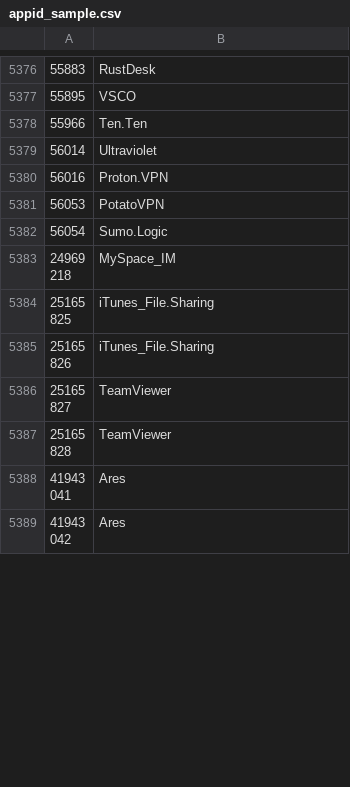
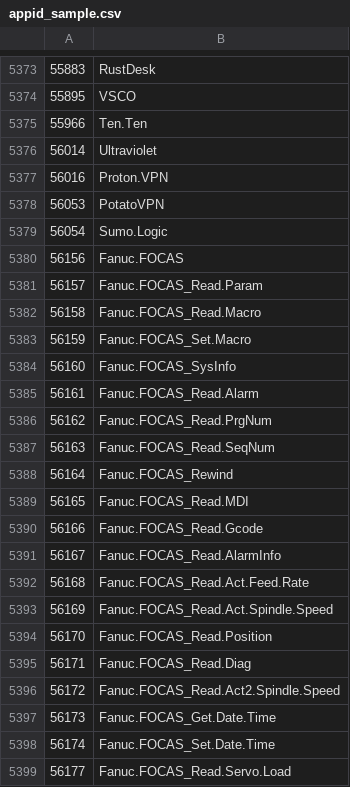
Before and after one commit to Connie-Wild/FortiOS_AppControlID, a CSV file: appid_sample.csv, drawn as a sheet; only a part is shown, gaps mark what is left out; the shorter side is filled out with more unchanged rows; the diff covers the shown part only.

Commit message:
20240718

```diff
--- a/appid_sample.csv
+++ b/appid_sample.csv
@@ -5382 +5379,21 @@
 56054,Sumo.Logic
+56156,Fanuc.FOCAS
+56157,Fanuc.FOCAS_Read.Param
+56158,Fanuc.FOCAS_Read.Macro
+56159,Fanuc.FOCAS_Set.Macro
+56160,Fanuc.FOCAS_SysInfo
+56161,Fanuc.FOCAS_Read.Alarm
+56162,Fanuc.FOCAS_Read.PrgNum
+56163,Fanuc.FOCAS_Read.SeqNum
+56164,Fanuc.FOCAS_Rewind
+56165,Fanuc.FOCAS_Read.MDI
+56166,Fanuc.FOCAS_Read.Gcode
+56167,Fanuc.FOCAS_Read.AlarmInfo
+56168,Fanuc.FOCAS_Read.Act.Feed.Rate
+56169,Fanuc.FOCAS_Read.Act.Spindle.Speed
+56170,Fanuc.FOCAS_Read.Position
+56171,Fanuc.FOCAS_Read.Diag
+56172,Fanuc.FOCAS_Read.Act2.Spindle.Speed
+56173,Fanuc.FOCAS_Get.Date.Time
+56174,Fanuc.FOCAS_Set.Date.Time
+56177,Fanuc.FOCAS_Read.Servo.Load
```
Also changed, not shown: 14 added rows and 14 removed rows elsewhere in this file.
